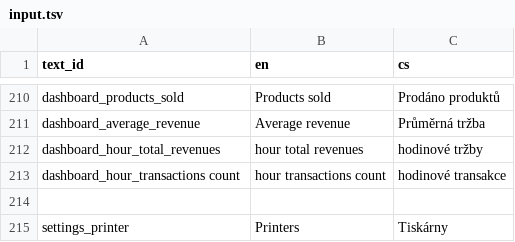
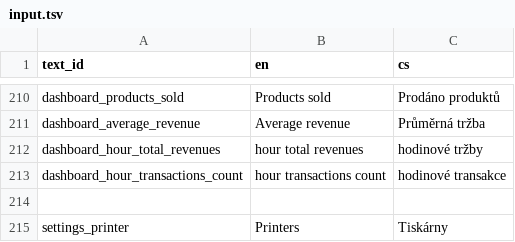
Before and after one commit to nvbach91/project-eso, a TSV file: src/js/common/lang/input.tsv, drawn as a sheet; only a part is shown, gaps mark what is left out.

Commit message:
fixed translation

```diff
--- a/src/js/common/lang/input.tsv
+++ b/src/js/common/lang/input.tsv
@@ -212,3 +212,3 @@ dashboard_average_revenue	Average revenue	Průměrná tržba
 dashboard_hour_total_revenues	hour total revenues	hodinové tržby
-dashboard_hour_transactions count	hour transactions count	hodinové transakce
+dashboard_hour_transactions_count	hour transactions count	hodinové transakce
 		
```
Also changed, not shown: 2 other files.
